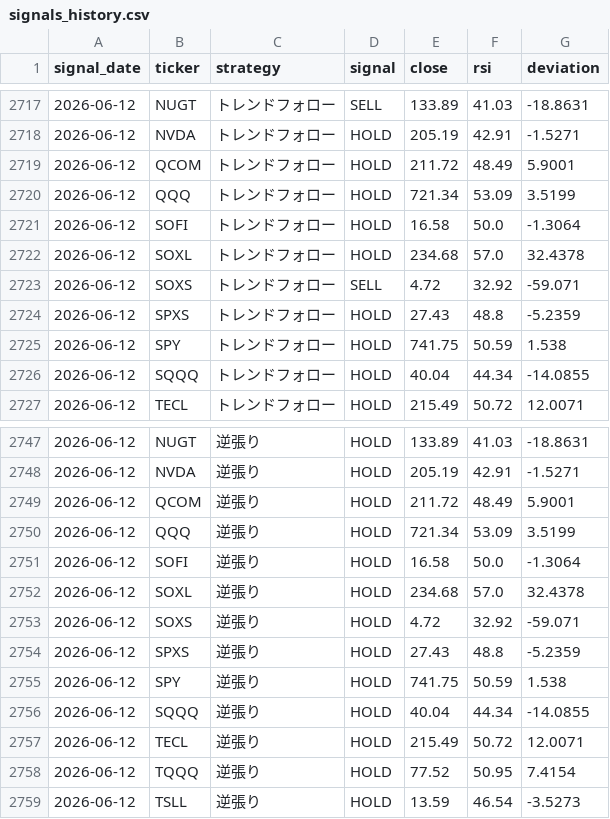
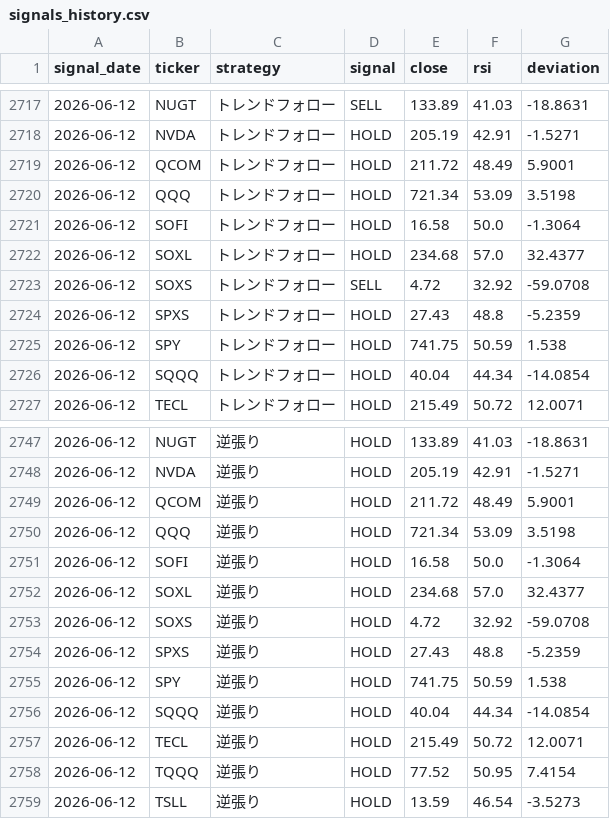
Before and after one commit to yasuou1980/stock_analysis_app, a CSV file: results/signals_history.csv, drawn as a sheet; only a part is shown, gaps mark what is left out.

```diff
--- a/results/signals_history.csv
+++ b/results/signals_history.csv
@@ -2719,9 +2719,9 @@ signal_date,ticker,strategy,signal,close,rsi,deviation
 2026-06-12,QCOM,トレンドフォロー,HOLD,211.72,48.49,5.9001
-2026-06-12,QQQ,トレンドフォロー,HOLD,721.34,53.09,3.5199
+2026-06-12,QQQ,トレンドフォロー,HOLD,721.34,53.09,3.5198
 2026-06-12,SOFI,トレンドフォロー,HOLD,16.58,50.0,-1.3064
-2026-06-12,SOXL,トレンドフォロー,HOLD,234.68,57.0,32.4378
-2026-06-12,SOXS,トレンドフォロー,SELL,4.72,32.92,-59.071
+2026-06-12,SOXL,トレンドフォロー,HOLD,234.68,57.0,32.4377
+2026-06-12,SOXS,トレンドフォロー,SELL,4.72,32.92,-59.0708
 2026-06-12,SPXS,トレンドフォロー,HOLD,27.43,48.8,-5.2359
 2026-06-12,SPY,トレンドフォロー,HOLD,741.75,50.59,1.538
-2026-06-12,SQQQ,トレンドフォロー,HOLD,40.04,44.34,-14.0855
+2026-06-12,SQQQ,トレンドフォロー,HOLD,40.04,44.34,-14.0854
 2026-06-12,TECL,トレンドフォロー,HOLD,215.49,50.72,12.0071
@@ -2749,9 +2749,9 @@ signal_date,ticker,strategy,signal,close,rsi,deviation
 2026-06-12,QCOM,逆張り,HOLD,211.72,48.49,5.9001
-2026-06-12,QQQ,逆張り,HOLD,721.34,53.09,3.5199
+2026-06-12,QQQ,逆張り,HOLD,721.34,53.09,3.5198
 2026-06-12,SOFI,逆張り,HOLD,16.58,50.0,-1.3064
-2026-06-12,SOXL,逆張り,HOLD,234.68,57.0,32.4378
-2026-06-12,SOXS,逆張り,HOLD,4.72,32.92,-59.071
+2026-06-12,SOXL,逆張り,HOLD,234.68,57.0,32.4377
+2026-06-12,SOXS,逆張り,HOLD,4.72,32.92,-59.0708
 2026-06-12,SPXS,逆張り,HOLD,27.43,48.8,-5.2359
 2026-06-12,SPY,逆張り,HOLD,741.75,50.59,1.538
-2026-06-12,SQQQ,逆張り,HOLD,40.04,44.34,-14.0855
+2026-06-12,SQQQ,逆張り,HOLD,40.04,44.34,-14.0854
 2026-06-12,TECL,逆張り,HOLD,215.49,50.72,12.0071
```
Also changed, not shown: 1 other file.
